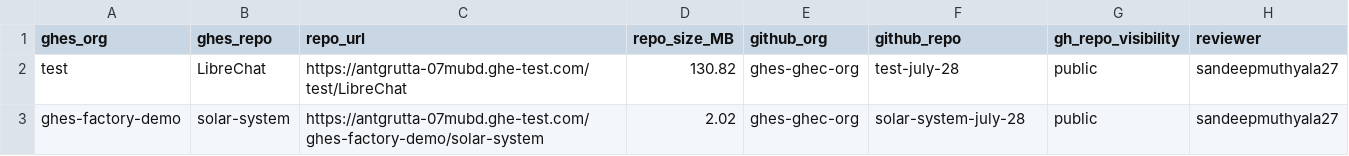
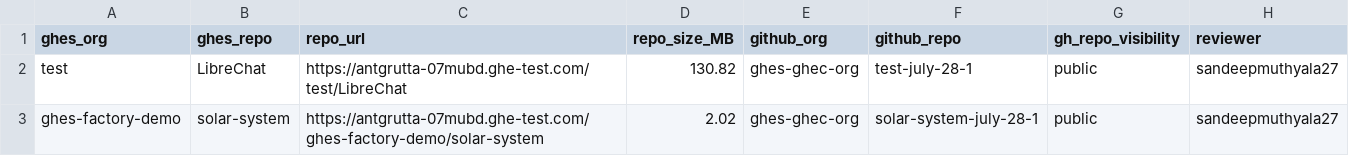
Before and after one commit to sandeepmuthyala27/ghesdemo-gh, a CSV file: repos.csv, drawn as a sheet.

Commit message:
Rename repositories in repos.csv
Updated repository names in repos.csv for test and ghes-factory-demo.

```diff
--- a/repos.csv
+++ b/repos.csv
@@ -1,3 +1,3 @@
 ghes_org,ghes_repo,repo_url,repo_size_MB,github_org,github_repo,gh_repo_visibility,reviewer
-test,LibreChat,https://antgrutta-07mubd.ghe-test.com/test/LibreChat,130.82,ghes-ghec-org,test-july-28,public,sandeepmuthyala27
-ghes-factory-demo,solar-system,https://antgrutta-07mubd.ghe-test.com/ghes-factory-demo/solar-system,2.02,ghes-ghec-org,solar-system-july-28,public,sandeepmuthyala27
+test,LibreChat,https://antgrutta-07mubd.ghe-test.com/test/LibreChat,130.82,ghes-ghec-org,test-july-28-1,public,sandeepmuthyala27
+ghes-factory-demo,solar-system,https://antgrutta-07mubd.ghe-test.com/ghes-factory-demo/solar-system,2.02,ghes-ghec-org,solar-system-july-28-1,public,sandeepmuthyala27
```
